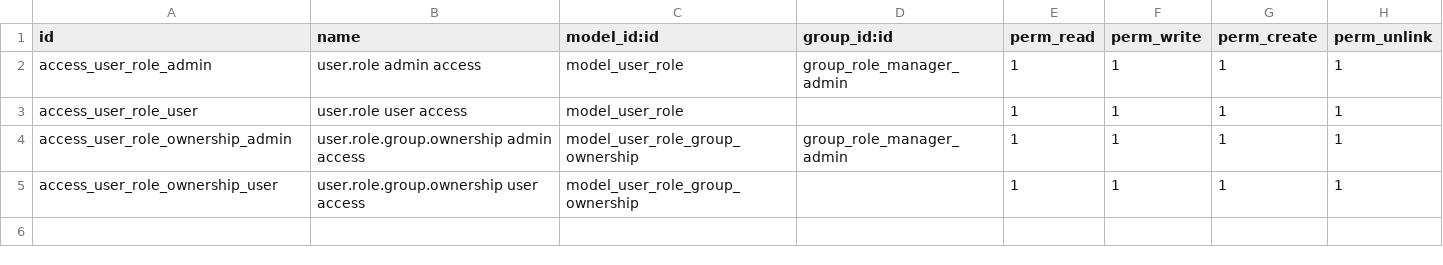
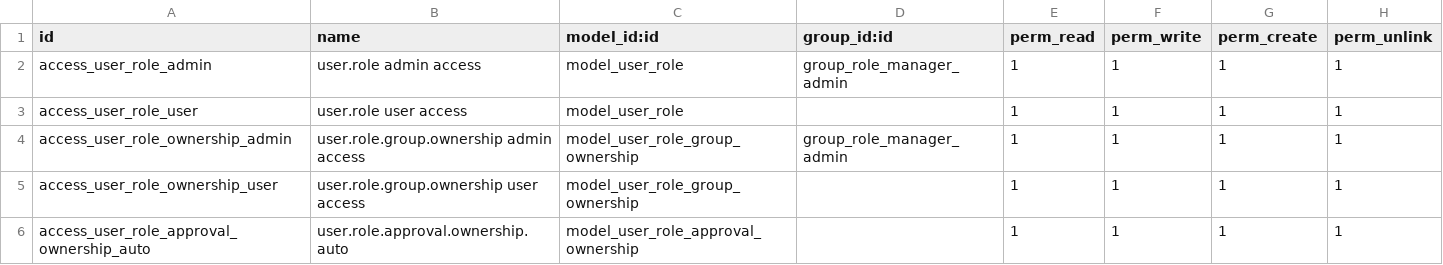
Before and after one commit to madux/EEDC_ERP, a CSV file: eedc_role_manager/security/ir.model.access.csv, drawn as a sheet; the diff names each change by its address in the sheet, - before the commit and + after, or states it on an @@ line.

Commit message:
[Imp] Included Approvals

```diff
--- a/eedc_role_manager/security/ir.model.access.csv
+++ b/eedc_role_manager/security/ir.model.access.csv
+row 6: access_user_role_approval_ownership_auto | user.role.approval.ownership.auto | model_user_role_approval_ownership |  | 1 | 1 | 1 | 1
```
Also changed, not shown: 5 other files.
